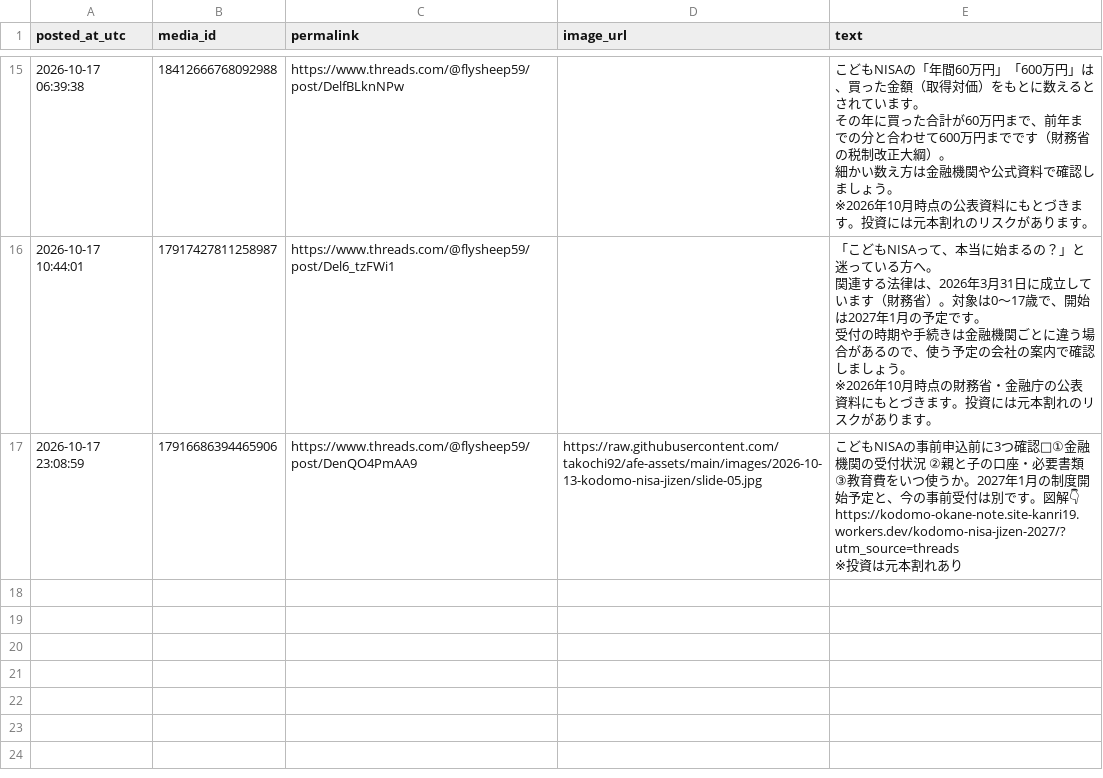
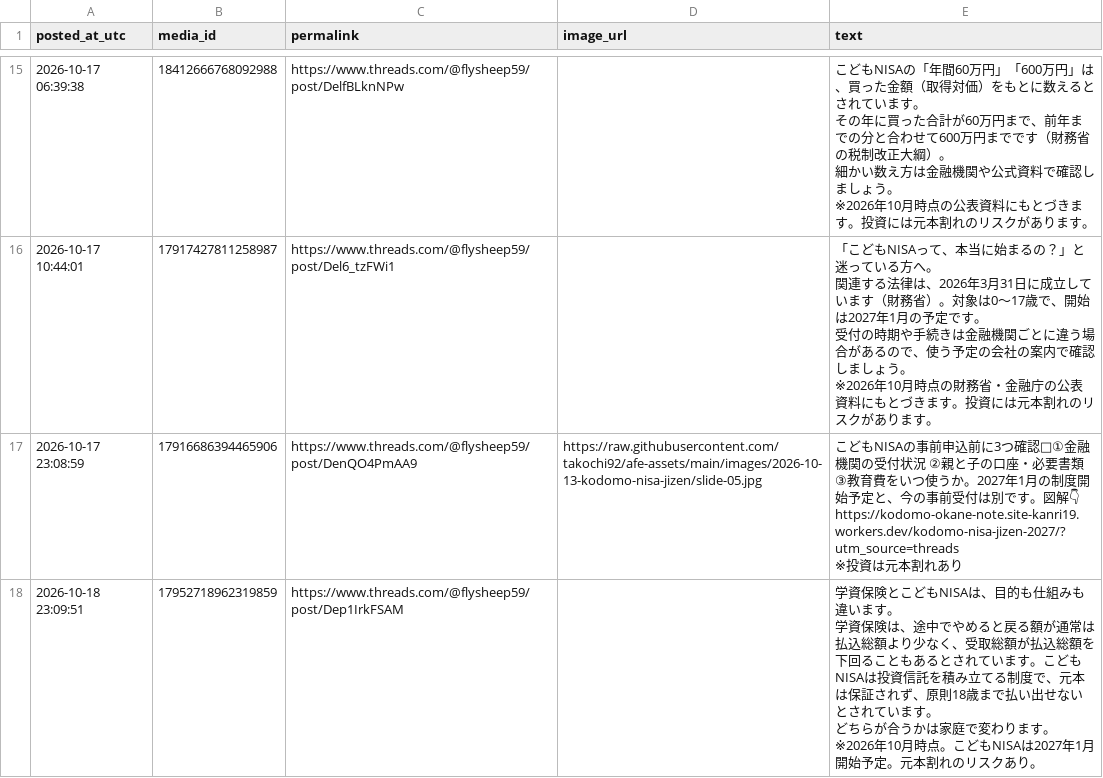
Before and after one commit to takochi92/afe, a CSV file: records/posts.csv, drawn as a sheet; only a part is shown, gaps mark what is left out.

```diff
--- a/records/posts.csv
+++ b/records/posts.csv
@@ -54 +54,5 @@ https://kodomo-okane-note.site-kanri19.workers.dev/kodomo-nisa-jizen-2027/?utm_s
 ※投資は元本割れあり"
+2026-10-18 23:09:51,17952718962319859,https://www.threads.com/@flysheep59/post/Dep1IrkFSAM,,"学資保険とこどもNISAは、目的も仕組みも違います。
+学資保険は、途中でやめると戻る額が通常は払込総額より少なく、受取総額が払込総額を下回ることもあるとされています。こどもNISAは投資信託を積み立てる制度で、元本は保証されず、原則18歳まで払い出せないとされています。
+どちらが合うかは家庭で変わります。
+※2026年10月時点。こどもNISAは2027年1月開始予定。元本割れのリスクあり。"
```
Also changed, not shown: 4 other files.
